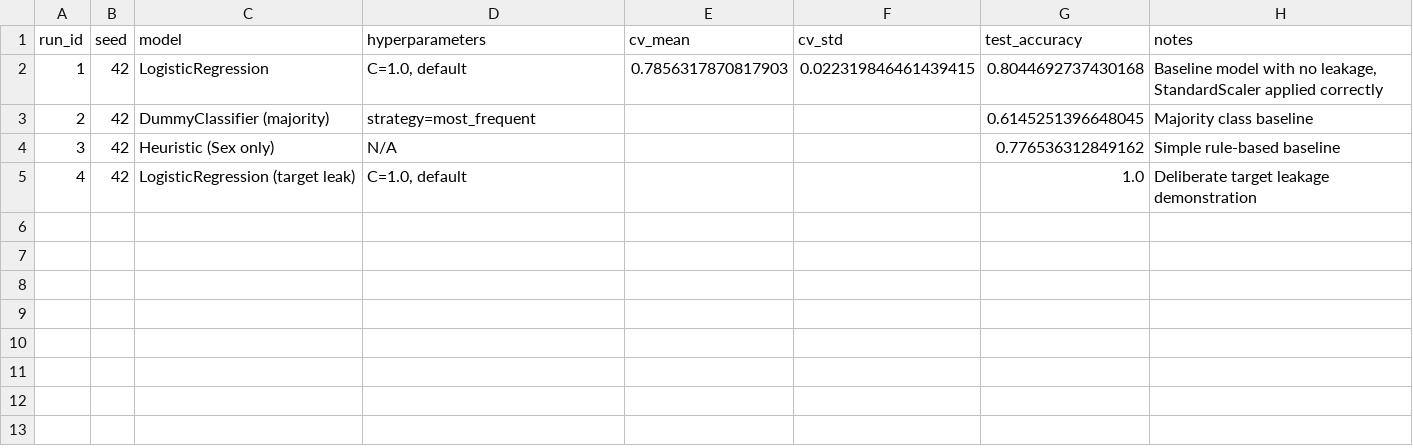
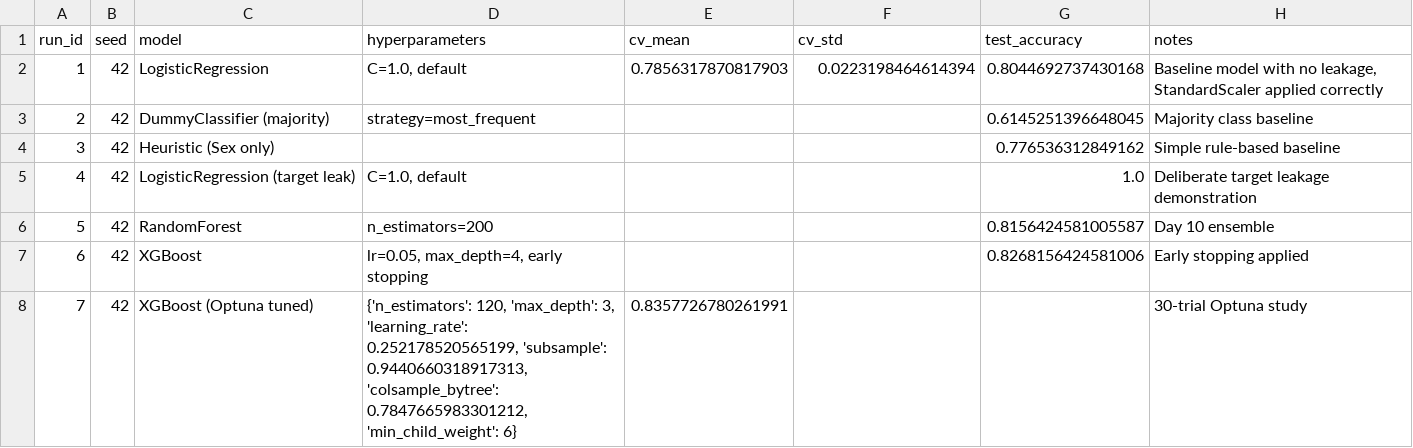
Before and after one commit to umamariaz9314-cyber/ai-internship, a CSV file: experiments/results.csv, drawn as a sheet.

Commit message:
Day 10: Ensembles, bagging, random forests, and gradient boosting

```diff
--- a/experiments/results.csv
+++ b/experiments/results.csv
@@ -1,5 +1,8 @@
 run_id,seed,model,hyperparameters,cv_mean,cv_std,test_accuracy,notes
-1,42,LogisticRegression,"C=1.0, default",0.7856317870817903,0.022319846461439415,0.8044692737430168,"Baseline model with no leakage, StandardScaler applied correctly"
+1,42,LogisticRegression,"C=1.0, default",0.7856317870817903,0.0223198464614394,0.8044692737430168,"Baseline model with no leakage, StandardScaler applied correctly"
 2,42,DummyClassifier (majority),strategy=most_frequent,,,0.6145251396648045,Majority class baseline
-3,42,Heuristic (Sex only),N/A,,,0.776536312849162,Simple rule-based baseline
+3,42,Heuristic (Sex only),,,,0.776536312849162,Simple rule-based baseline
 4,42,LogisticRegression (target leak),"C=1.0, default",,,1.0,Deliberate target leakage demonstration
+5,42,RandomForest,n_estimators=200,,,0.8156424581005587,Day 10 ensemble
+6,42,XGBoost,"lr=0.05, max_depth=4, early stopping",,,0.8268156424581006,Early stopping applied
+7,42,XGBoost (Optuna tuned),"{'n_estimators': 120, 'max_depth': 3, 'learning_rate': 0.252178520565199, 'subsample': 0.9440660318917313, 'colsample_bytree': 0.7847665983301212, 'min_child_weight': 6}",0.8357726780261991,,,30-trial Optuna study
```
Also changed, not shown: 1 other file.
